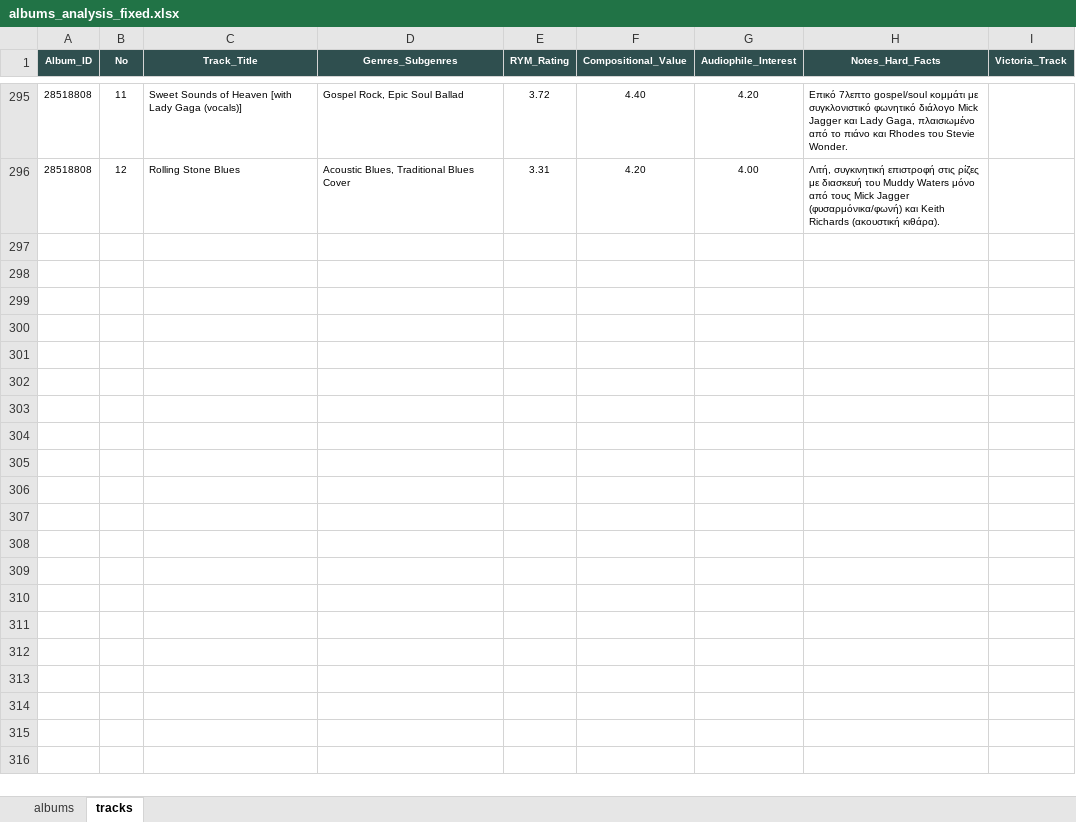
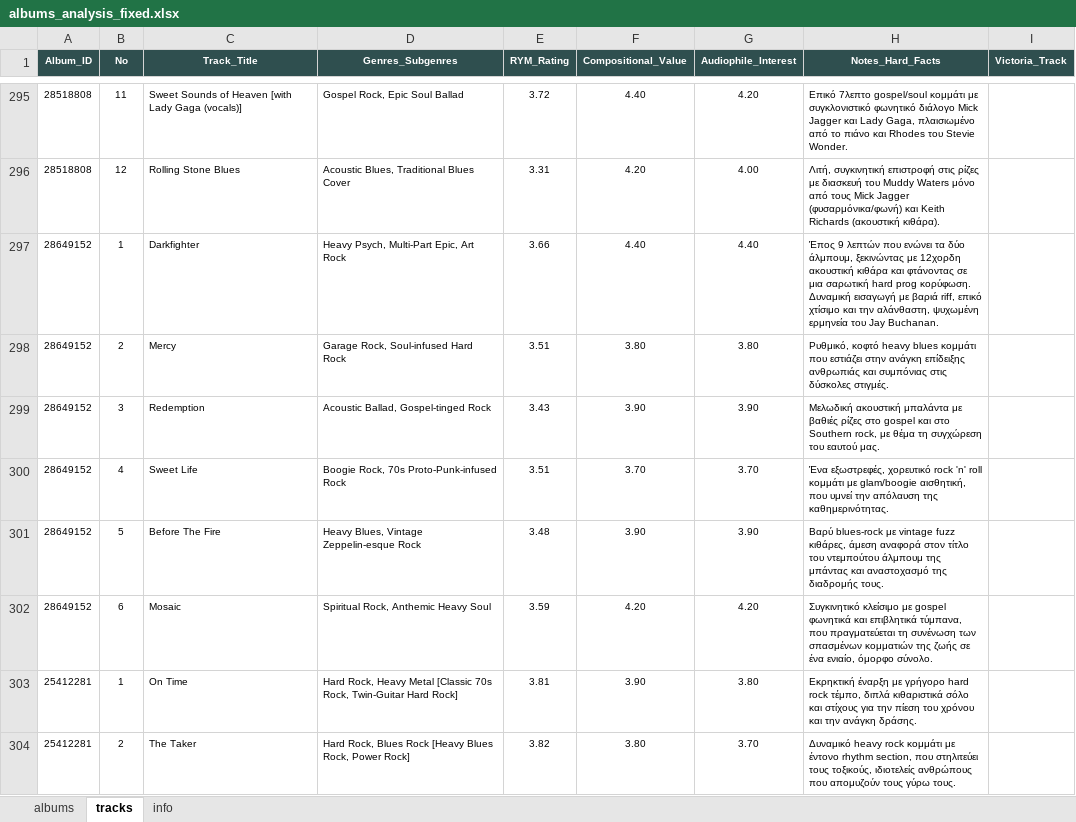
Before and after one commit to blueaegean/music-archive, an Excel workbook: albums_analysis_fixed.xlsx, sheet tracks, drawn as a sheet; only a part is shown, gaps mark what is left out; values as stored, in another font and other column widths than the file's, no borders; the diff covers the shown part only; the diff names each change by its address in the sheet, - before the commit and + after, or states it on an @@ line.

Commit message:
Add files via upload

```diff
--- a/albums_analysis_fixed.xlsx (sheet tracks)
+++ b/albums_analysis_fixed.xlsx (sheet tracks)
+sheet tab: info
+row 297: 28649152 | 1 | Darkfighter | Heavy Psych, Multi-Part Epic, Art Rock | 3.66 | 4.40 | 4.40 | Έπος 9 λεπτών που ενώνει τα δύο άλμπουμ, ξεκινώντας με 12χορδη ακουστική κιθάρα και φτάνοντας σε μια σαρωτική hard prog κορύφωση. Δυναμική εισαγωγή με βαριά riff, επικό χτίσιμο και την αλάνθαστη, ψυχωμένη ερμηνεία του Jay Buchanan.
+row 298: 28649152 | 2 | Mercy | Garage Rock, Soul-infused Hard Rock | 3.51 | 3.80 | 3.80 | Ρυθμικό, κοφτό heavy blues κομμάτι που εστιάζει στην ανάγκη επίδειξης ανθρωπιάς και συμπόνιας στις δύσκολες στιγμές.
+row 299: 28649152 | 3 | Redemption | Acoustic Ballad, Gospel-tinged Rock | 3.43 | 3.90 | 3.90 | Μελωδική ακουστική μπαλάντα με βαθιές ρίζες στο gospel και στο Southern rock, με θέμα τη συγχώρεση του εαυτού μας.
+row 300: 28649152 | 4 | Sweet Life | Boogie Rock, 70s Proto-Punk-infused Rock | 3.51 | 3.70 | 3.70 | Ένα εξωστρεφές, χορευτικό rock 'n' roll κομμάτι με glam/boogie αισθητική, που υμνεί την απόλαυση της καθημερινότητας.
+row 301: 28649152 | 5 | Before The Fire | Heavy Blues, Vintage Zeppelin-esque Rock | 3.48 | 3.90 | 3.90 | Βαρύ blues-rock με vintage fuzz κιθάρες, άμεση αναφορά στον τίτλο του ντεμπούτου άλμπουμ της μπάντας και αναστοχασμό της διαδρομής τους.
+row 302: 28649152 | 6 | Mosaic | Spiritual Rock, Anthemic Heavy Soul | 3.59 | 4.20 | 4.20 | Συγκινητικό κλείσιμο με gospel φωνητικά και επιβλητικά τύμπανα, που πραγματεύεται τη συνένωση των σπασμένων κομματιών της ζωής σε ένα ενιαίο, όμορφο σύνολο.
+row 303: 25412281 | 1 | On Time | Hard Rock, Heavy Metal [Classic 70s Rock, Twin-Guitar Hard Rock] | 3.81 | 3.90 | 3.80 | Εκρηκτική έναρξη με γρήγορο hard rock τέμπο, διπλά κιθαριστικά σόλο και στίχους για την πίεση του χρόνου και την ανάγκη δράσης.
+row 304: 25412281 | 2 | The Taker | Hard Rock, Blues Rock [Heavy Blues Rock, Power Rock] | 3.82 | 3.80 | 3.70 | Δυναμικό heavy rock κομμάτι με έντονο rhythm section, που στηλιτεύει τους τοξικούς, ιδιοτελείς ανθρώπους που απομυζούν τους γύρω τους.
```
Also changed, not shown: 7 added rows elsewhere in this sheet, sheet albums.
